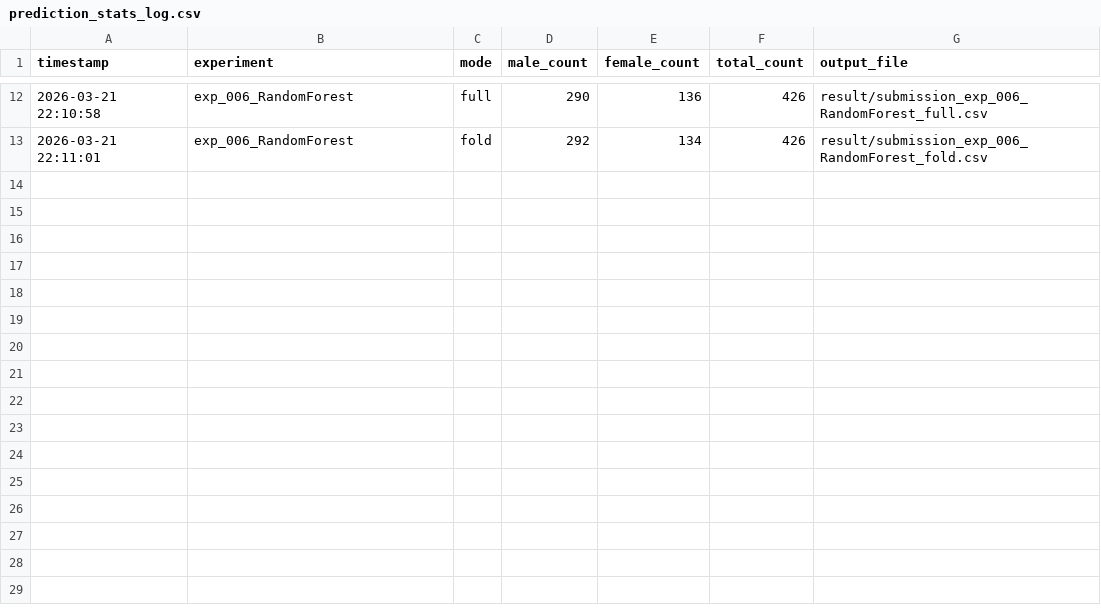
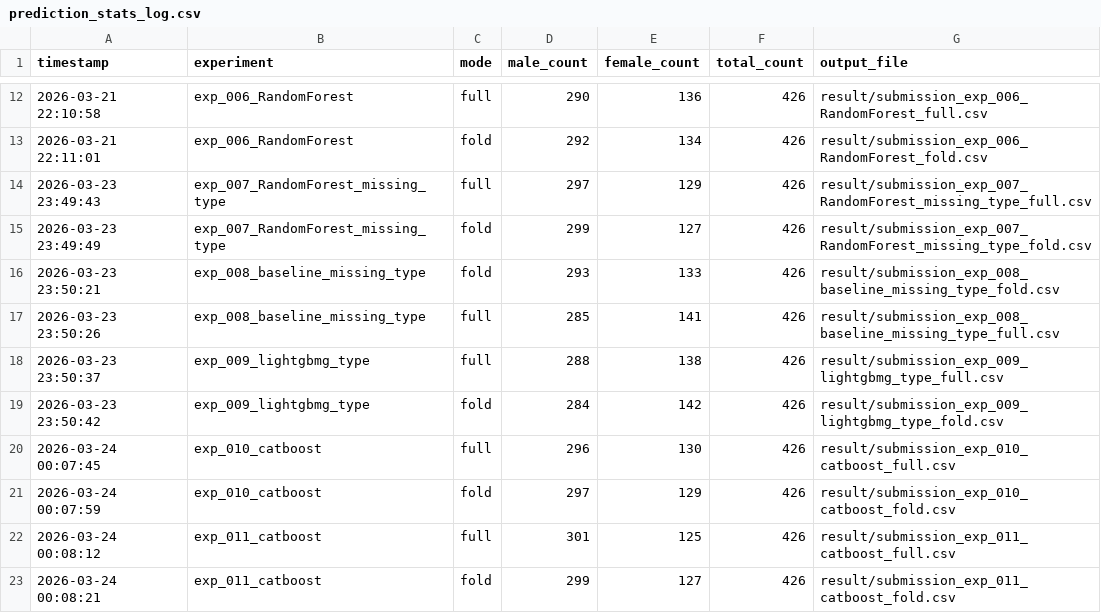
Before and after one commit to ThanatosJun/Kaggle-BoyGirl-TeamBD, a CSV file: result/prediction_stats_log.csv, drawn as a sheet; only a part is shown, gaps mark what is left out.

Commit message:
feat: Add CatBoost support and update preprocessing strategies
- Updated .gitignore to include CatBoost training logs.
- Modified README.md to reflect changes in imputation strategies for categorical features.
- Enhanced default_config.yaml for CatBoost model parameters and added imputation mode options.
- Updated experiment_log.csv to include model type in logs.
- Enhanced main_train.py to support CatBoost model type and parameters.
- Added CatBoost to requirements.txt.
- Updated prediction_stats_log.csv to log results from CatBoost experiments.
- Enhanced features.py to support new imputation strategies based on configuration.
- Updated models.py to include CatBoost model instantiation.
- Created TUNING_GUIDE.md to provide parameter tuning guidelines for CatBoost and other models.
- Updated training_workflow_main.md to reflect changes in categorical feature handling.

```diff
--- a/result/prediction_stats_log.csv
+++ b/result/prediction_stats_log.csv
@@ -13 +13,11 @@ timestamp,experiment,mode,male_count,female_count,total_count,output_file
 2026-03-21 22:11:01,exp_006_RandomForest,fold,292,134,426,result/submission_exp_006_RandomForest_fold.csv
+2026-03-23 23:49:43,exp_007_RandomForest_missing_type,full,297,129,426,result/submission_exp_007_RandomForest_missing_type_full.csv
+2026-03-23 23:49:49,exp_007_RandomForest_missing_type,fold,299,127,426,result/submission_exp_007_RandomForest_missing_type_fold.csv
+2026-03-23 23:50:21,exp_008_baseline_missing_type,fold,293,133,426,result/submission_exp_008_baseline_missing_type_fold.csv
+2026-03-23 23:50:26,exp_008_baseline_missing_type,full,285,141,426,result/submission_exp_008_baseline_missing_type_full.csv
+2026-03-23 23:50:37,exp_009_lightgbmg_type,full,288,138,426,result/submission_exp_009_lightgbmg_type_full.csv
+2026-03-23 23:50:42,exp_009_lightgbmg_type,fold,284,142,426,result/submission_exp_009_lightgbmg_type_fold.csv
+2026-03-24 00:07:45,exp_010_catboost,full,296,130,426,result/submission_exp_010_catboost_full.csv
+2026-03-24 00:07:59,exp_010_catboost,fold,297,129,426,result/submission_exp_010_catboost_fold.csv
+2026-03-24 00:08:12,exp_011_catboost,full,301,125,426,result/submission_exp_011_catboost_full.csv
+2026-03-24 00:08:21,exp_011_catboost,fold,299,127,426,result/submission_exp_011_catboost_fold.csv
```
Also changed, not shown: experiments/experiment_log.csv, 9 other files.
